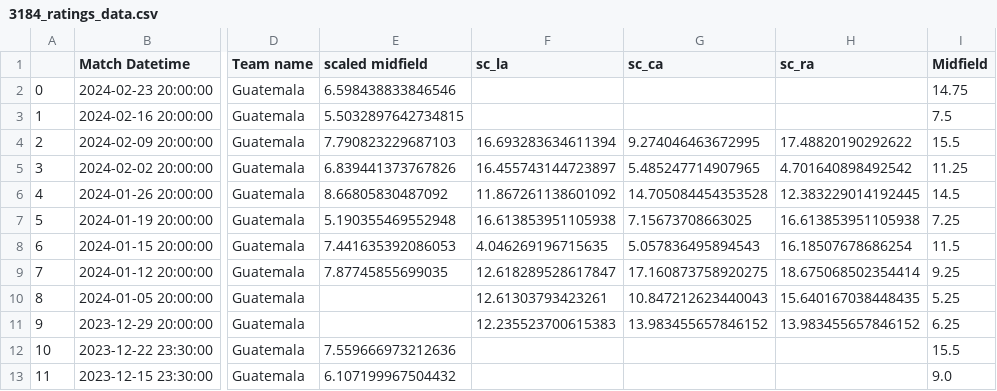
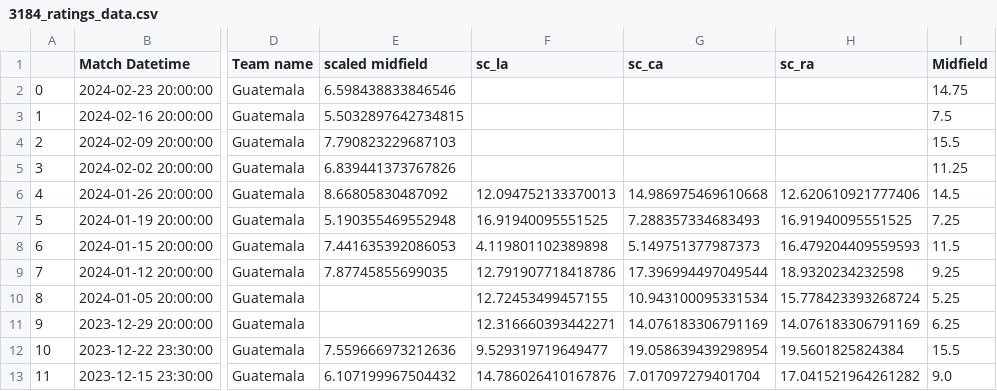
Before and after one commit to morgothsvoidpointer/kcirttah, a CSV file: 3184_ratings_data.csv, drawn as a sheet; only a part is shown, gaps mark what is left out; the diff covers the shown part only; the diff names each change by its address in the sheet, - before the commit and + after, or states it on an @@ line.

Commit message:
committing files

```diff
--- a/3184_ratings_data.csv
+++ b/3184_ratings_data.csv
-F4 (sc_la): 16.693283634611394
+F4 (sc_la): (empty)
-G4 (sc_ca): 9.274046463672995
+G4 (sc_ca): (empty)
-H4 (sc_ra): 17.48820190292622
+H4 (sc_ra): (empty)
-F5 (sc_la): 16.455743144723897
+F5 (sc_la): (empty)
-G5 (sc_ca): 5.485247714907965
+G5 (sc_ca): (empty)
-H5 (sc_ra): 4.701640898492542
+H5 (sc_ra): (empty)
-F6 (sc_la): 11.867261138601092
+F6 (sc_la): 12.094752133370013
-G6 (sc_ca): 14.705084454353528
+G6 (sc_ca): 14.986975469610668
-H6 (sc_ra): 12.383229014192445
+H6 (sc_ra): 12.620610921777406
-F7 (sc_la): 16.613853951105938
+F7 (sc_la): 16.91940095551525
-G7 (sc_ca): 7.15673708663025
+G7 (sc_ca): 7.288357334683493
-H7 (sc_ra): 16.613853951105938
+H7 (sc_ra): 16.91940095551525
-F8 (sc_la): 4.046269196715635
+F8 (sc_la): 4.119801102389898
-G8 (sc_ca): 5.057836495894543
+G8 (sc_ca): 5.149751377987373
-H8 (sc_ra): 16.18507678686254
+H8 (sc_ra): 16.479204409559593
-F9 (sc_la): 12.618289528617847
+F9 (sc_la): 12.791907718418786
-G9 (sc_ca): 17.160873758920275
+G9 (sc_ca): 17.396994497049544
-H9 (sc_ra): 18.675068502354414
+H9 (sc_ra): 18.9320234232598
-F10 (sc_la): 12.61303793423261
+F10 (sc_la): 12.72453499457155
-G10 (sc_ca): 10.847212623440043
+G10 (sc_ca): 10.943100095331534
-H10 (sc_ra): 15.640167038448435
+H10 (sc_ra): 15.778423393268724
-F11 (sc_la): 12.235523700615383
+F11 (sc_la): 12.316660393442271
-G11 (sc_ca): 13.983455657846152
+G11 (sc_ca): 14.076183306791169
-H11 (sc_ra): 13.983455657846152
+H11 (sc_ra): 14.076183306791169
-F12 (sc_la): (empty)
+F12 (sc_la): 9.529319719649477
-G12 (sc_ca): (empty)
+G12 (sc_ca): 19.058639439298954
-H12 (sc_ra): (empty)
+H12 (sc_ra): 19.5601825824384
-F13 (sc_la): (empty)
+F13 (sc_la): 14.786026410167876
-G13 (sc_ca): (empty)
+G13 (sc_ca): 7.017097279401704
-H13 (sc_ra): (empty)
+H13 (sc_ra): 17.041521964261282
```
Also changed, not shown: 141 edited cells elsewhere in this file.
